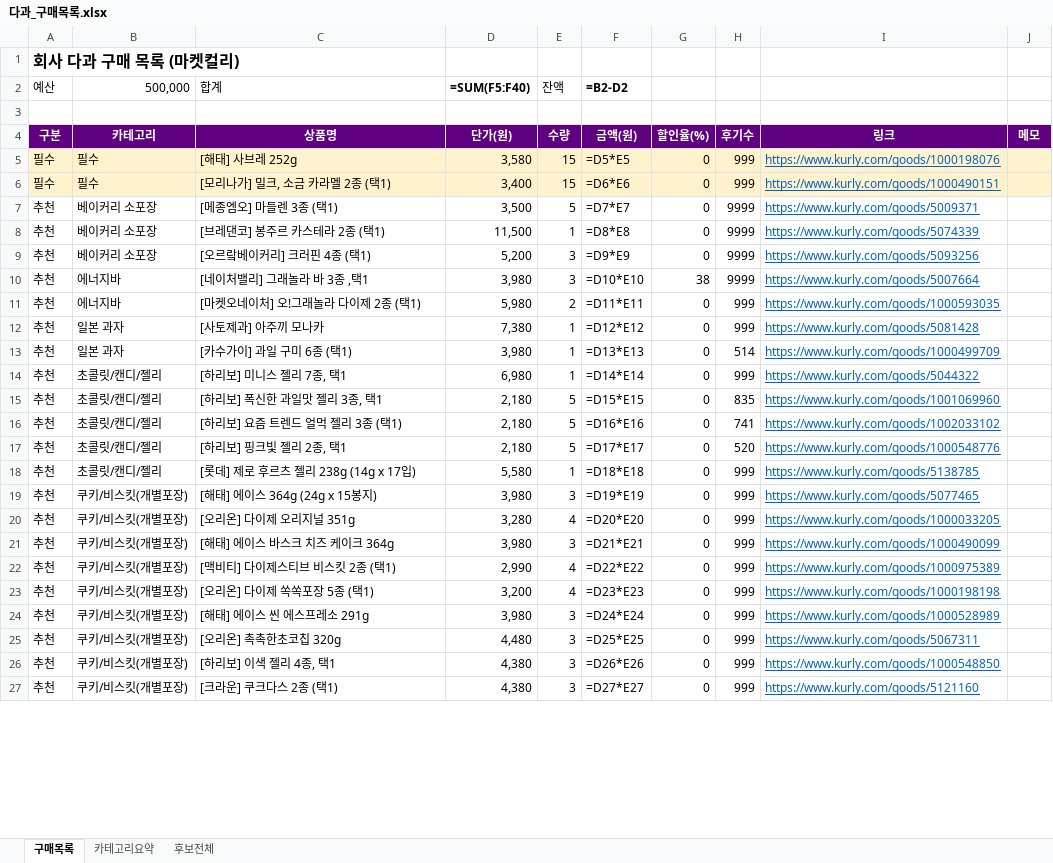
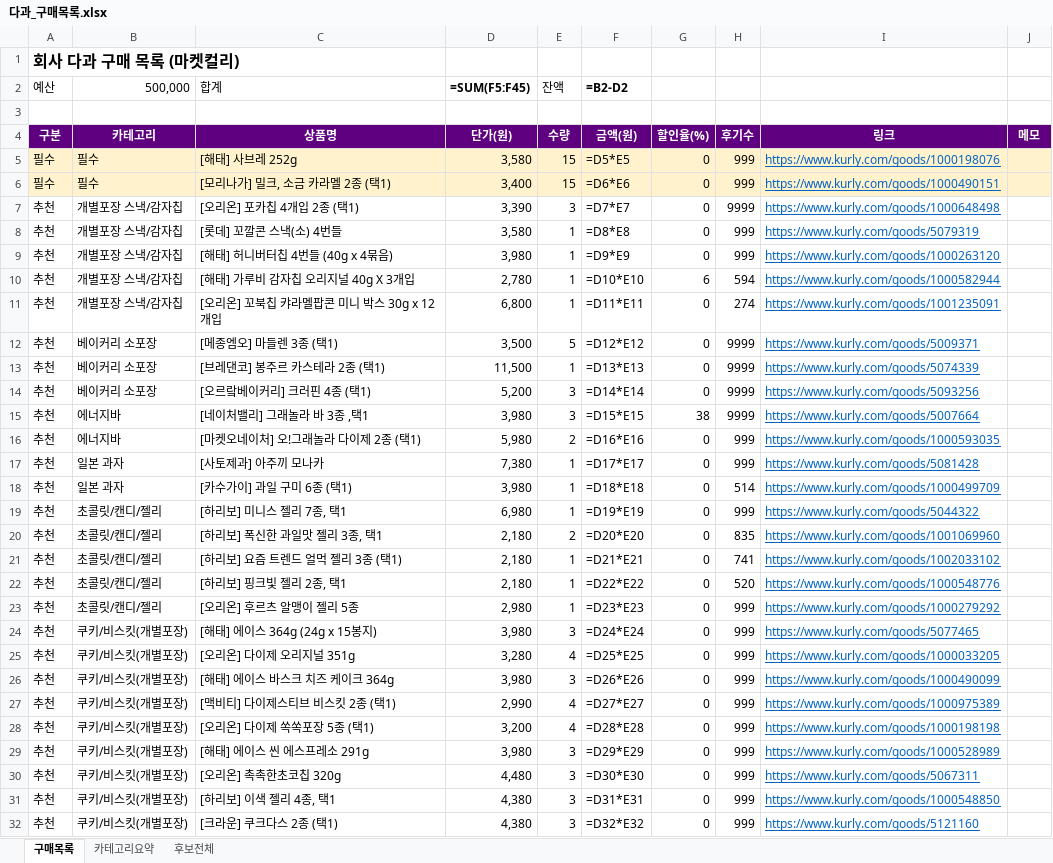
Before and after one commit to yjy9283/Kurly, an Excel workbook: 다과_구매목록.xlsx, sheet 구매목록, drawn as a sheet; only a part is shown; values as stored, in another font and other column widths than the file's, no borders; formulas without a stored value are shown as written; addresses are those after the commit; the diff covers the shown part only; the diff names each change by its address in the sheet, - before the commit and + after, or states it on an @@ line.

```diff
--- a/다과_구매목록.xlsx (sheet 구매목록)
+++ b/다과_구매목록.xlsx (sheet 구매목록)
-D2: =SUM(F5:F40)
+D2: =SUM(F5:F45)
+row 7: 추천 | 개별포장 스낵/감자칩 | [오리온] 포카칩 4개입 2종 (택1) | 3,390 | 3 | =D7*E7 | 0 | 9999 | https://www.kurly.com/goods/1000648498
+row 8: 추천 | 개별포장 스낵/감자칩 | [롯데] 꼬깔콘 스낵(소) 4번들 | 3,580 | 1 | =D8*E8 | 0 | 999 | https://www.kurly.com/goods/5079319
+row 9: 추천 | 개별포장 스낵/감자칩 | [해태] 허니버터칩 4번들 (40g x 4묶음) | 3,980 | 1 | =D9*E9 | 0 | 999 | https://www.kurly.com/goods/1000263120
+row 10: 추천 | 개별포장 스낵/감자칩 | [해태] 가루비 감자칩 오리지널 40g X 3개입 | 2,780 | 1 | =D10*E10 | 6 | 594 | https://www.kurly.com/goods/1000582944
+row 11: 추천 | 개별포장 스낵/감자칩 | [오리온] 꼬북칩 캬라멜팝콘 미니 박스 30g x 12개입 | 6,800 | 1 | =D11*E11 | 0 | 274 | https://www.kurly.com/goods/1001235091
-F12 (=B2-D2): =D7*E7
+F12 (=B2-D2): =D12*E12
-F13 (=B2-D2): =D8*E8
+F13 (=B2-D2): =D13*E13
-F14 (=B2-D2): =D9*E9
+F14 (=B2-D2): =D14*E14
-F15 (=B2-D2): =D10*E10
+F15 (=B2-D2): =D15*E15
-F16 (=B2-D2): =D11*E11
+F16 (=B2-D2): =D16*E16
-F17 (=B2-D2): =D12*E12
+F17 (=B2-D2): =D17*E17
-F18 (=B2-D2): =D13*E13
+F18 (=B2-D2): =D18*E18
-F19 (=B2-D2): =D14*E14
+F19 (=B2-D2): =D19*E19
-E20 (잔액): 5
+E20 (잔액): 2
-F20 (=B2-D2): =D15*E15
+F20 (=B2-D2): =D20*E20
-E21:E22 (잔액): 5
+E21:E22 (잔액): 1
-F21 (=B2-D2): =D16*E16
+F21 (=B2-D2): =D21*E21
-F22 (=B2-D2): =D17*E17
+F22 (=B2-D2): =D22*E22
-C23 (합계): [롯데] 제로 후르츠 젤리 238g (14g x 17입)
+C23 (합계): [오리온] 후르츠 알맹이 젤리 5종
-D23 (=SUM(F5:F45)): 5,580
+D23 (=SUM(F5:F45)): 2,980
-F23 (=B2-D2): =D18*E18
+F23 (=B2-D2): =D23*E23
-I23: https://www.kurly.com/goods/5138785
+I23: https://www.kurly.com/goods/1000279292
-F24 (=B2-D2): =D19*E19
+F24 (=B2-D2): =D24*E24
-F25 (=B2-D2): =D20*E20
+F25 (=B2-D2): =D25*E25
-F26 (=B2-D2): =D21*E21
+F26 (=B2-D2): =D26*E26
-F27 (=B2-D2): =D22*E22
+F27 (=B2-D2): =D27*E27
-F28 (=B2-D2): =D23*E23
+F28 (=B2-D2): =D28*E28
-F29 (=B2-D2): =D24*E24
+F29 (=B2-D2): =D29*E29
-F30 (=B2-D2): =D25*E25
+F30 (=B2-D2): =D30*E30
-F31 (=B2-D2): =D26*E26
+F31 (=B2-D2): =D31*E31
-F32 (=B2-D2): =D27*E27
+F32 (=B2-D2): =D32*E32
```
Also changed, not shown: 1 added row, 1 removed row and 12 edited cells elsewhere in this sheet, sheet 카테고리요약, 3 other files.
